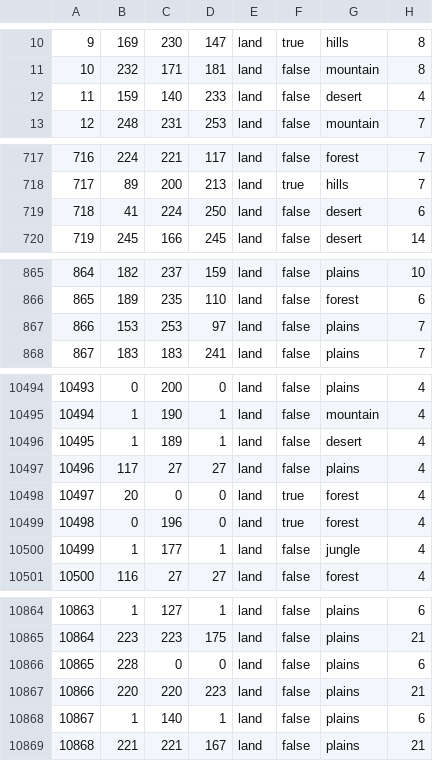
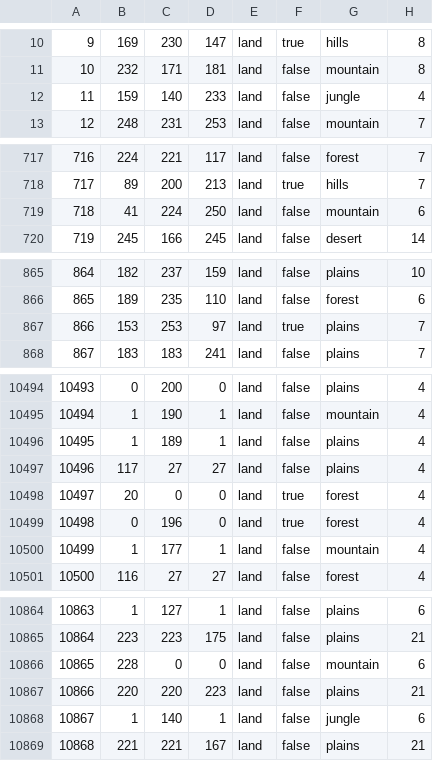
Before and after one commit to FascistThanos/USAStatesRedux-Map, a CSV file: map/definition.csv.fixed.csv, drawn as a sheet; only a part is shown, gaps mark what is left out; the diff covers the shown part only.

```diff
--- a/map/definition.csv.fixed.csv
+++ b/map/definition.csv.fixed.csv
@@ -11,3 +11,3 @@
 10;232;171;181;land;false;mountain;8
-11;159;140;233;land;false;desert;4
+11;159;140;233;land;false;jungle;4
 12;248;231;253;land;false;mountain;7
@@ -718,3 +718,3 @@
 717;89;200;213;land;true;hills;7
-718;41;224;250;land;false;desert;6
+718;41;224;250;land;false;mountain;6
 719;245;166;245;land;false;desert;14
@@ -866,3 +866,3 @@
 865;189;235;110;land;false;forest;6
-866;153;253;97;land;false;plains;7
+866;153;253;97;land;true;plains;7
 867;183;183;241;land;false;plains;7
@@ -10495,3 +10495,3 @@
 10494;1;190;1;land;false;mountain;4
-10495;1;189;1;land;false;desert;4
+10495;1;189;1;land;false;plains;4
 10496;117;27;27;land;false;plains;4
@@ -10499,3 +10499,3 @@
 10498;0;196;0;land;true;forest;4
-10499;1;177;1;land;false;jungle;4
+10499;1;177;1;land;false;mountain;4
 10500;116;27;27;land;false;forest;4
@@ -10865,5 +10865,5 @@
 10864;223;223;175;land;false;plains;21
-10865;228;0;0;land;false;plains;6
+10865;228;0;0;land;false;mountain;6
 10866;220;220;223;land;false;plains;21
-10867;1;140;1;land;false;plains;6
+10867;1;140;1;land;false;jungle;6
 10868;221;221;167;land;false;plains;21
```
Also changed, not shown: 13 added rows and 79 edited cells elsewhere in this file, 2 other files.
